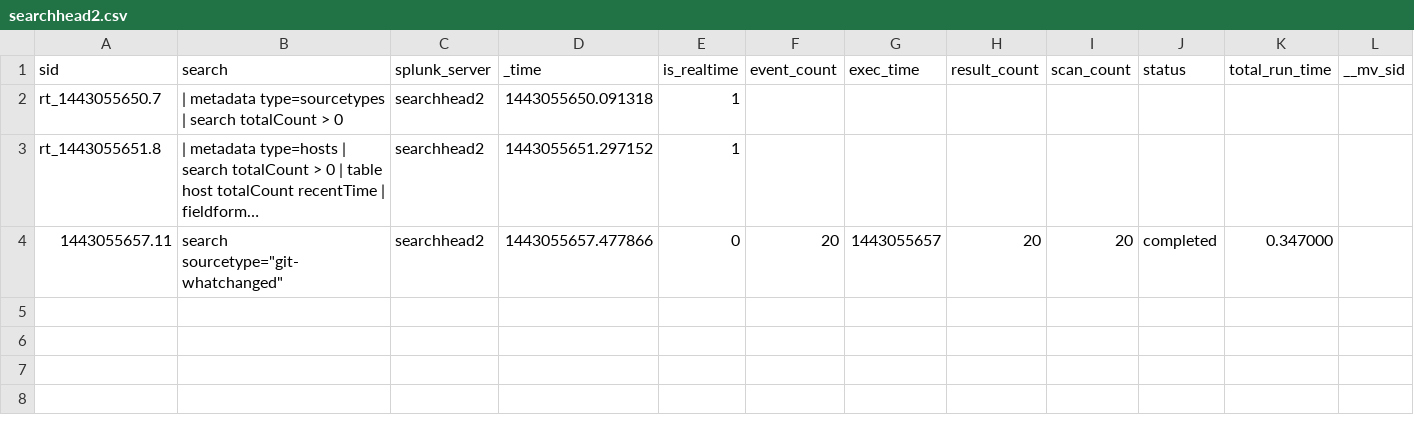
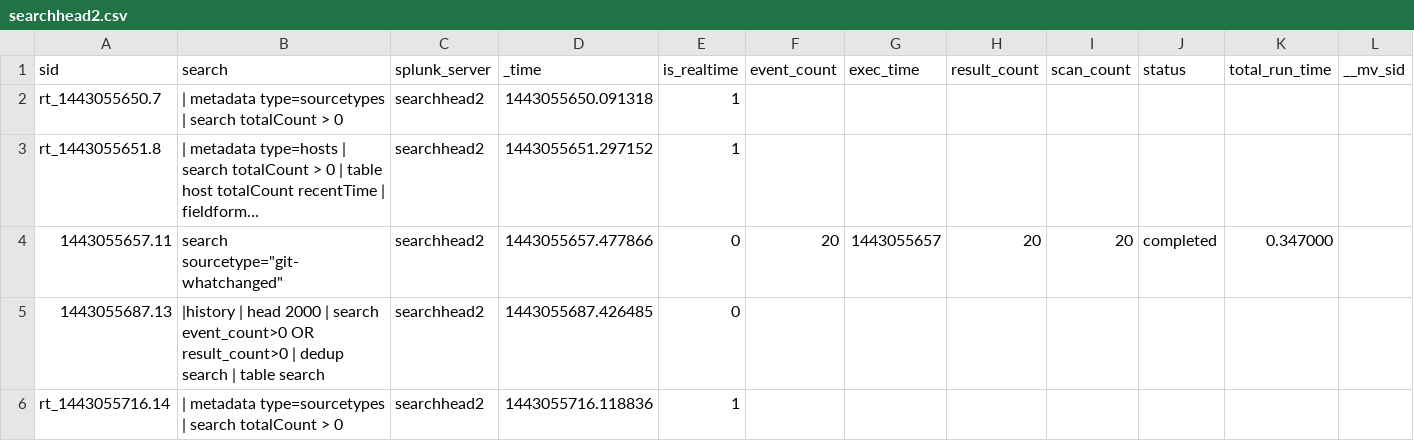
Before and after one commit to josehelps/splunkconf2015-demo, a CSV file: users/admin/search/history/searchhead2.csv, drawn as a sheet; only a part is shown; long unchanged cells end in …; rows hold the shown columns only; the diff names each change by its address in the sheet, - before the commit and + after, or states it on an @@ line.

```diff
--- a/users/admin/search/history/searchhead2.csv
+++ b/users/admin/search/history/searchhead2.csv
+row 5: 1443055687.13 | |history | head 2000 | search event_count>0 OR result_count>0 | dedup search | table search | searchhead2 | 1443055687.426485 | 0
+row 6: rt_1443055716.14 | | metadata type=sourcetypes | search totalCount > 0 | searchhead2 | 1443055716.118836 | 1
```
Also changed, not shown: 2 other files.
